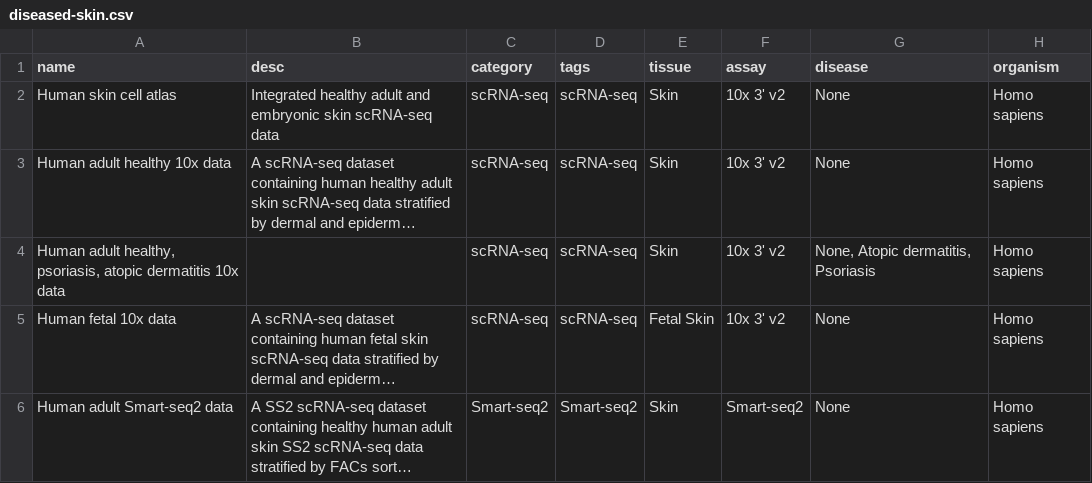
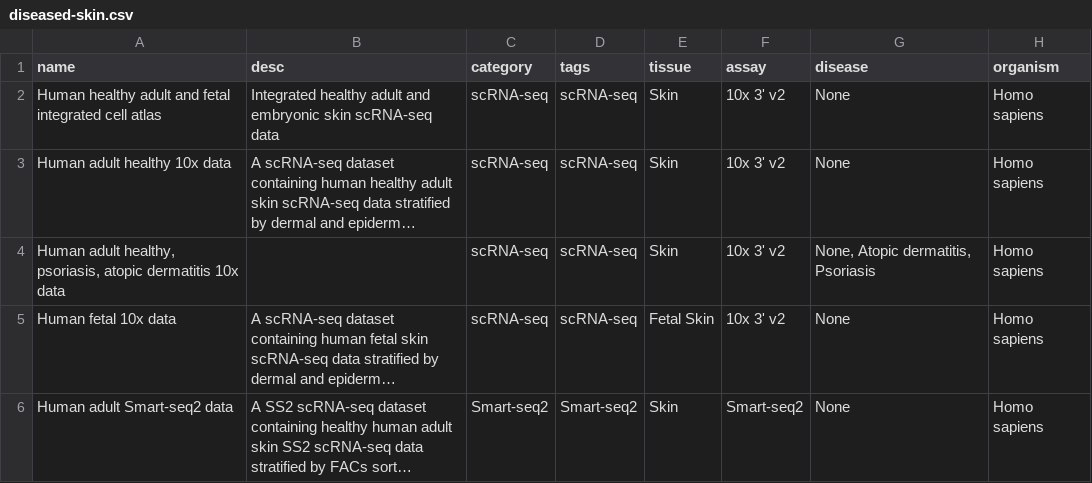
Before and after one commit to haniffalab/jekyll-hdca, a CSV file: _data/diseased-skin.csv, drawn as a sheet; only a part is shown; long unchanged cells end in …; the diff names each change by its address in the sheet, - before the commit and + after, or states it on an @@ line.

Commit message:
update diseased-skin human skin cell atlas name

```diff
--- a/_data/diseased-skin.csv
+++ b/_data/diseased-skin.csv
-A2 (name): Human skin cell atlas
+A2 (name): Human healthy adult and fetal integrated cell atlas
```
